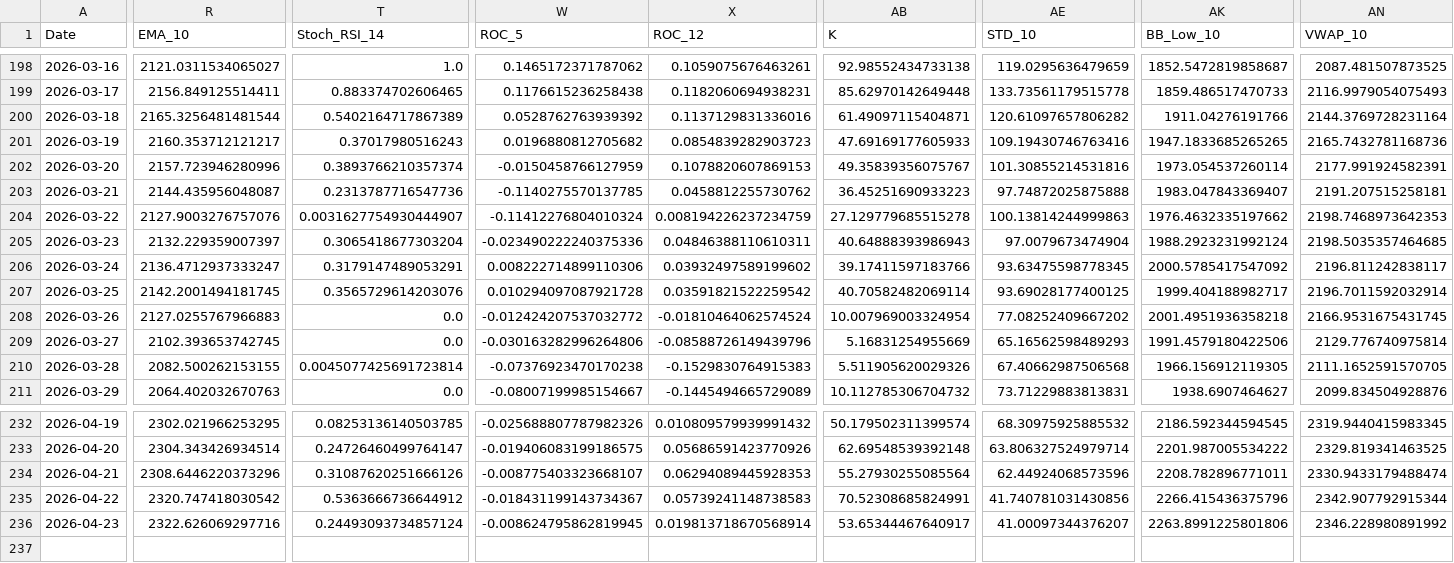
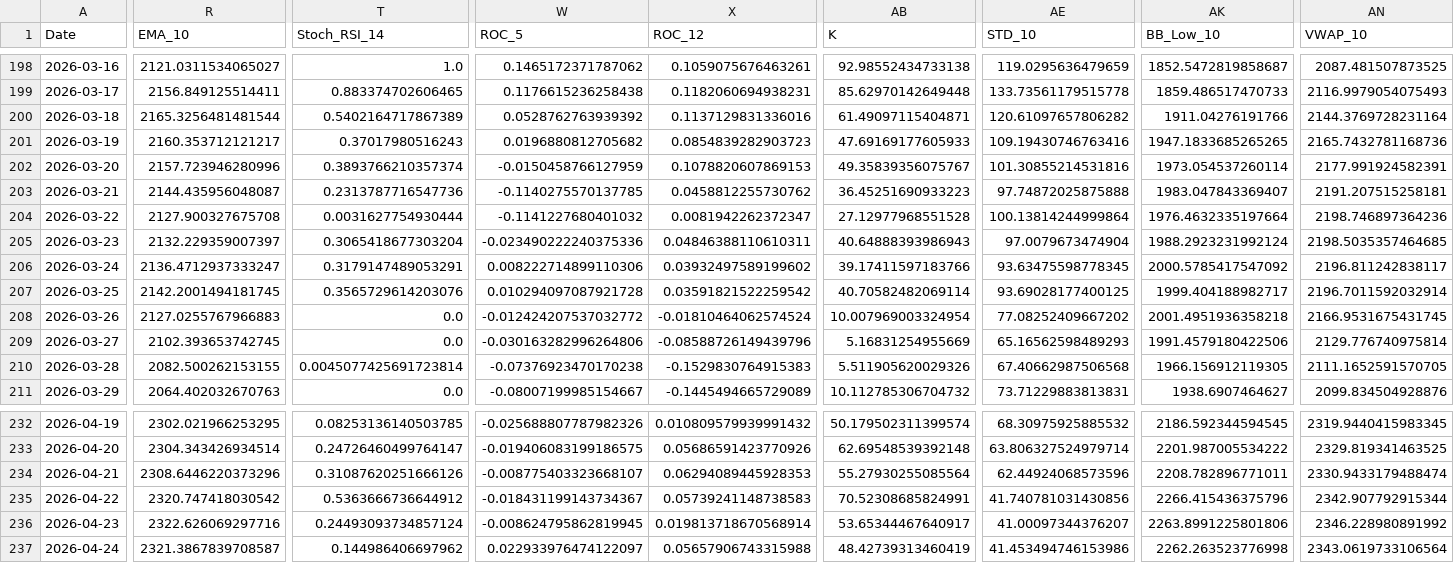
Before and after one commit to JintaoLiuorJoey/coinbase-ohlcv-data, a CSV file: data/ETH_aggregated.csv, drawn as a sheet; only a part is shown, gaps mark what is left out; rows hold the shown columns only; the diff covers the shown part only; the diff names each change by its address in the sheet, - before the commit and + after, or states it on an @@ line.

```diff
--- a/data/ETH_aggregated.csv
+++ b/data/ETH_aggregated.csv
-R204 (EMA_10): 2127.9003276757076
+R204 (EMA_10): 2127.900327675708
-T204 (Stoch_RSI_14): 0.0031627754930444907
+T204 (Stoch_RSI_14): 0.0031627754930444
-W204 (ROC_5): -0.11412276804010324
+W204 (ROC_5): -0.1141227680401032
-X204 (ROC_12): 0.008194226237234759
+X204 (ROC_12): 0.0081942262372347
-AB204 (K): 27.129779685515278
+AB204 (K): 27.12977968551528
-AE204 (STD_10): 100.13814244999863
+AE204 (STD_10): 100.13814244999864
-AK204 (BB_Low_10): 1976.4632335197662
+AK204 (BB_Low_10): 1976.4632335197664
-AN204 (VWAP_10): 2198.7468973642353
+AN204 (VWAP_10): 2198.746897364236
+row 237: 2026-04-24 | 2321.3867839708587 | 0.144986406697962 | 0.022933976474122097 | 0.05657906743315988 | 48.42739313460419 | 41.453494746153986 | 2262.263523776998 | 2343.0619733106564
```
Also changed, not shown: 2 edited cells elsewhere in this file, data/BTC_aggregated.csv, data/XRP_aggregated.csv.
